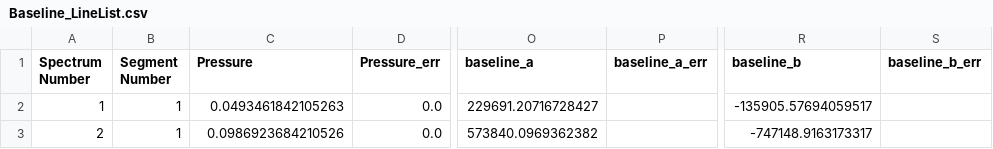
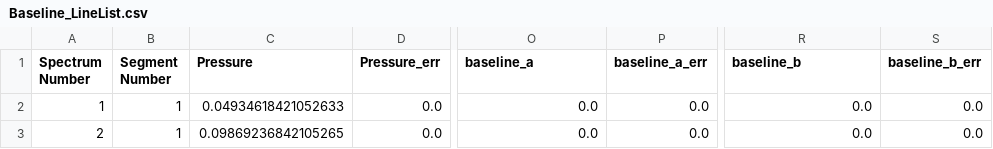
Before and after one commit to WhiteDream23/MATS, a CSV file: Examples/co2test/Baseline_LineList.csv, drawn as a sheet; only a part is shown, gaps mark what is left out; the diff names each change by its address in the sheet, - before the commit and + after, or states it on an @@ line.

```diff
--- a/Examples/co2test/Baseline_LineList.csv
+++ b/Examples/co2test/Baseline_LineList.csv
-C2 (Pressure): 0.0493461842105263
+C2 (Pressure): 0.04934618421052633
-O2 (baseline_a): 229691.20716728427
+O2 (baseline_a): 0.0
-P2:P3 (baseline_a_err): (empty)
+P2:P3 (baseline_a_err): 0.0
-R2 (baseline_b): -135905.57694059517
+R2 (baseline_b): 0.0
-S2:S3 (baseline_b_err): (empty)
+S2:S3 (baseline_b_err): 0.0
-C3 (Pressure): 0.0986923684210526
+C3 (Pressure): 0.09869236842105265
-O3 (baseline_a): 573840.0969362382
+O3 (baseline_a): 0.0
-R3 (baseline_b): -747148.9163173317
+R3 (baseline_b): 0.0
```
Also changed, not shown: Examples/co2test/Parameter_LineList.csv, 12 other files.
